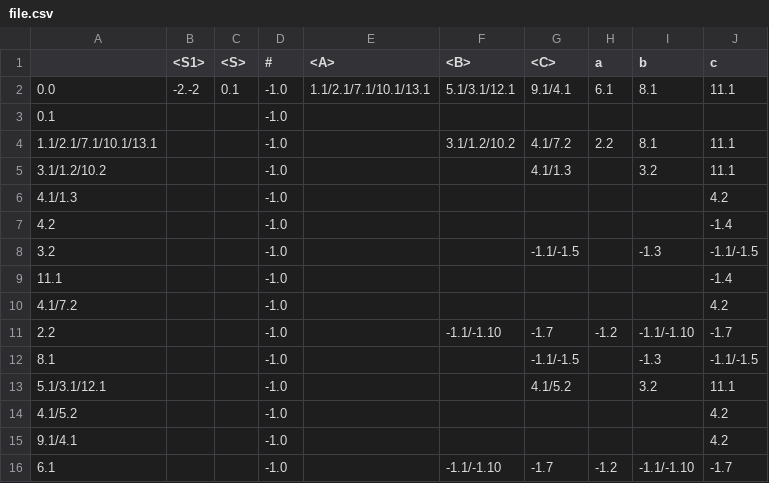
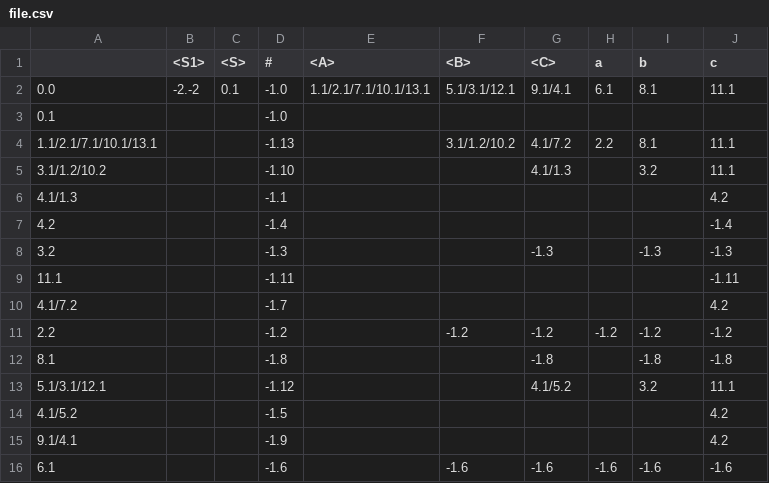
Before and after one commit to akatobis/typ, a CSV file: SLR/file.csv, drawn as a sheet.

```diff
--- a/SLR/file.csv
+++ b/SLR/file.csv
@@ -3,14 +3,14 @@
 0.1;;;-1.0;;;;;;
-1.1/2.1/7.1/10.1/13.1;;;-1.0;;3.1/1.2/10.2;4.1/7.2;2.2;8.1;11.1
-3.1/1.2/10.2;;;-1.0;;;4.1/1.3;;3.2;11.1
-4.1/1.3;;;-1.0;;;;;;4.2
-4.2;;;-1.0;;;;;;-1.4
-3.2;;;-1.0;;;-1.1/-1.5;;-1.3;-1.1/-1.5
-11.1;;;-1.0;;;;;;-1.4
-4.1/7.2;;;-1.0;;;;;;4.2
-2.2;;;-1.0;;-1.1/-1.10;-1.7;-1.2;-1.1/-1.10;-1.7
-8.1;;;-1.0;;;-1.1/-1.5;;-1.3;-1.1/-1.5
-5.1/3.1/12.1;;;-1.0;;;4.1/5.2;;3.2;11.1
-4.1/5.2;;;-1.0;;;;;;4.2
-9.1/4.1;;;-1.0;;;;;;4.2
-6.1;;;-1.0;;-1.1/-1.10;-1.7;-1.2;-1.1/-1.10;-1.7
+1.1/2.1/7.1/10.1/13.1;;;-1.13;;3.1/1.2/10.2;4.1/7.2;2.2;8.1;11.1
+3.1/1.2/10.2;;;-1.10;;;4.1/1.3;;3.2;11.1
+4.1/1.3;;;-1.1;;;;;;4.2
+4.2;;;-1.4;;;;;;-1.4
+3.2;;;-1.3;;;-1.3;;-1.3;-1.3
+11.1;;;-1.11;;;;;;-1.11
+4.1/7.2;;;-1.7;;;;;;4.2
+2.2;;;-1.2;;-1.2;-1.2;-1.2;-1.2;-1.2
+8.1;;;-1.8;;;-1.8;;-1.8;-1.8
+5.1/3.1/12.1;;;-1.12;;;4.1/5.2;;3.2;11.1
+4.1/5.2;;;-1.5;;;;;;4.2
+9.1/4.1;;;-1.9;;;;;;4.2
+6.1;;;-1.6;;-1.6;-1.6;-1.6;-1.6;-1.6
```
Also changed, not shown: 2 other files.
